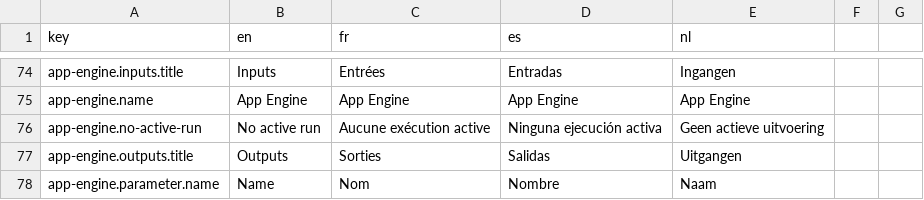
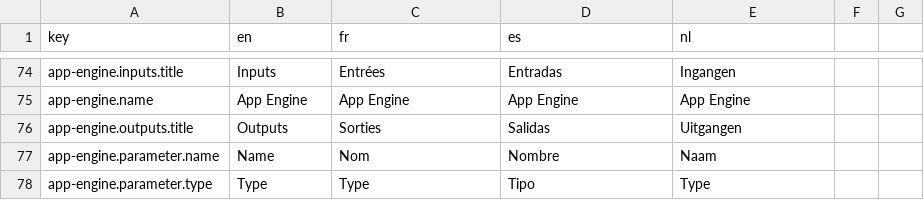
Before and after one commit to cytomine/cytomine, a CSV file: web-ui/src/locales/translations.csv, drawn as a sheet; only a part is shown, gaps mark what is left out; the shorter side is filled out with more unchanged rows; the diff names each change by its address in the sheet, - before the commit and + after, or states it on an @@ line.

```diff
--- a/web-ui/src/locales/translations.csv
+++ b/web-ui/src/locales/translations.csv
-row 76: app-engine.no-active-run | No active run | Aucune exécution active | Ninguna ejecución activa | Geen actieve uitvoering
```
Also changed, not shown: 2 other files.
